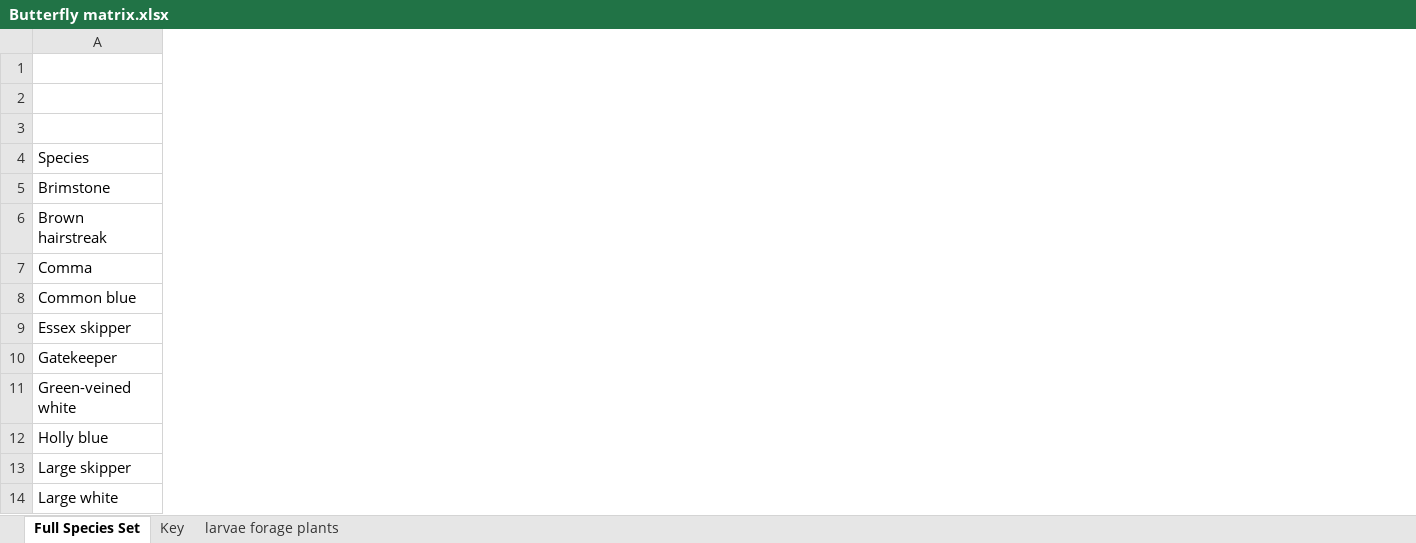
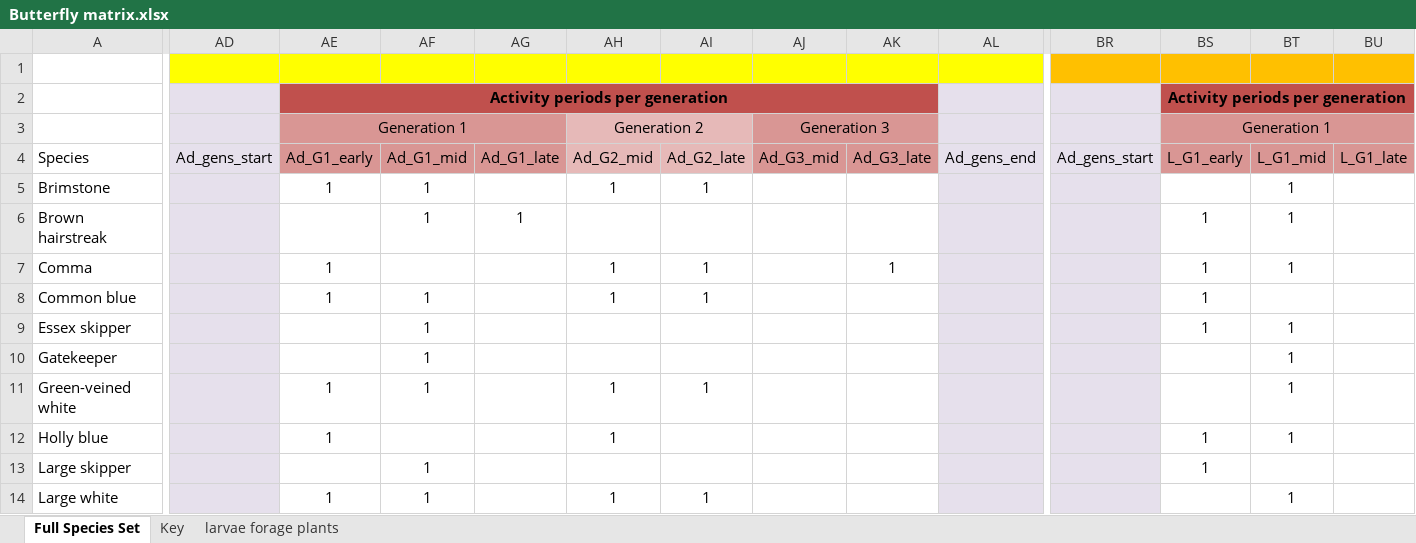
Before and after one commit to elinfalla/black_grass_project, an Excel workbook: Butterfly matrix.xlsx, sheet Full Species Set, drawn as a sheet; only a part is shown, gaps mark what is left out; values as stored, in another font and other column widths than the file's, no borders; the diff covers the shown part only; the diff names each change by its address in the sheet, - before the commit and + after, or states it on an @@ line.

Commit message:
Add generations columns to butterfly requirements in light of new info

```diff
--- a/Butterfly matrix.xlsx (sheet Full Species Set)
+++ b/Butterfly matrix.xlsx (sheet Full Species Set)
+column AD (Ad_gens_start), empty
+column AE (Ad_G1_early), rows 2-3: Activity periods per generation | Generation 1; rows 5-14: 1 |  | 1 | 1 |  |  | 1 | 1 |  | 1
+column AF (Ad_G1_mid), rows 5-14: 1 | 1 |  | 1 | 1 | 1 | 1 |  | 1 | 1
+column AG (Ad_G1_late), row 6: 1
+column AH (Ad_G2_mid), row 3: Generation 2; rows 5-14: 1 |  | 1 | 1 |  |  | 1 | 1 |  | 1
+column AI (Ad_G2_late), rows 5-14: 1 |  | 1 | 1 |  |  | 1 |  |  | 1
+column AJ (Ad_G3_mid), row 3: Generation 3
+column AK (Ad_G3_late), row 7: 1
+column AL (Ad_gens_end), empty
+column BR (Ad_gens_start), empty
+column BS (L_G1_early), rows 2-3: Activity periods per generation | Generation 1; rows 6-13: 1 | 1 | 1 | 1 |  |  | 1 | 1
+column BT (L_G1_mid), rows 5-14: 1 | 1 | 1 |  | 1 | 1 | 1 | 1 |  | 1
+column BU (L_G1_late), empty
```
Also changed, not shown: 13 added columns elsewhere in this sheet.
